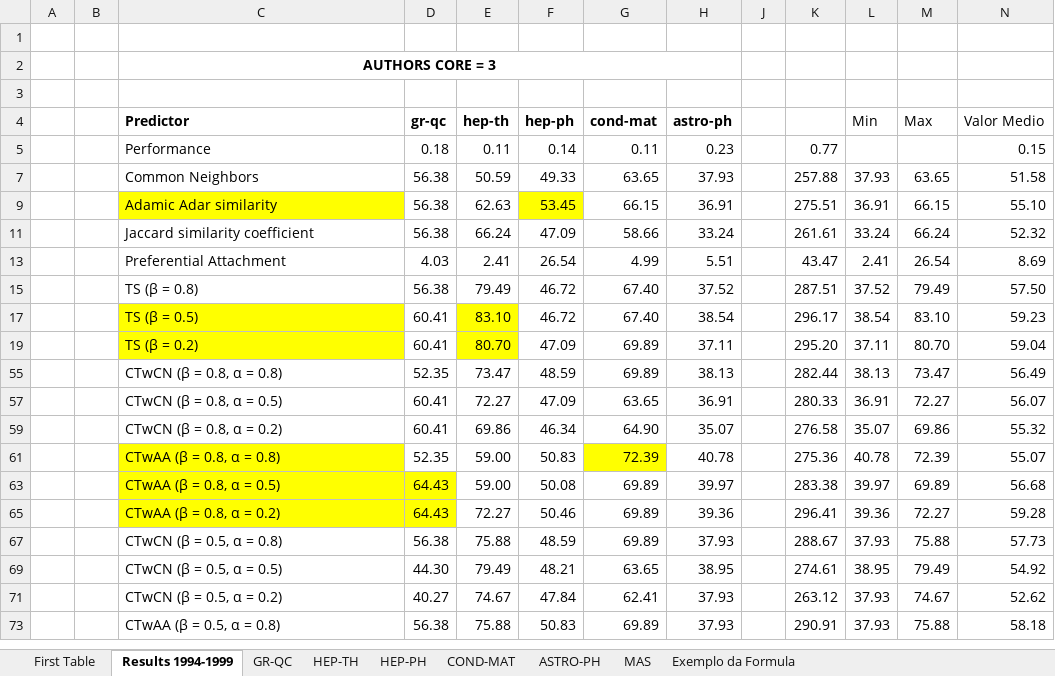
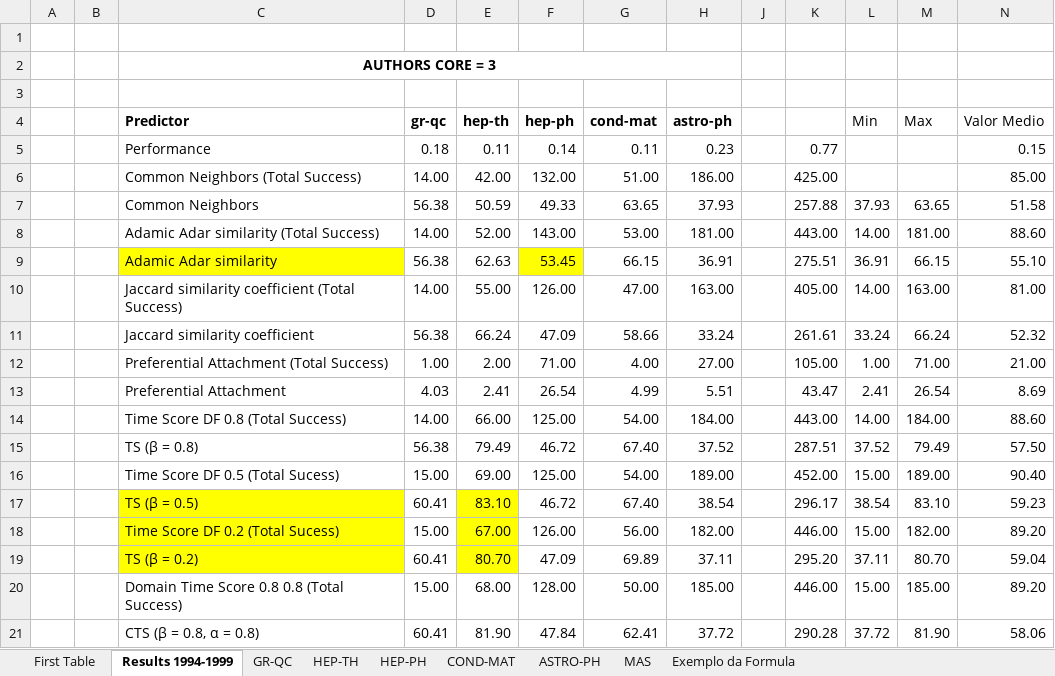
Before and after one commit to cptullio/Predicao-de-Links, an Excel workbook: PredLig/src/Documentation/Resultados/1999_resultadoCompleto.xlsx, sheet Results 1994-1999, drawn as a sheet; only a part is shown; the shorter side is filled out with more unchanged rows; values as stored, in another font and other column widths than the file's, no borders; charts and pictures not drawn; the diff covers the shown part only; the diff names each change by its address in the sheet, - before the commit and + after, or states it on an @@ line.

```diff
--- a/PredLig/src/Documentation/Resultados/1999_resultadoCompleto.xlsx (sheet Results 1994-1999)
+++ b/PredLig/src/Documentation/Resultados/1999_resultadoCompleto.xlsx (sheet Results 1994-1999)
@@ row 6 unhidden:  |  | Common Neighbors (Total Success) | 14.00 | 42.00 | 132.00 | 51.00 | 186.00 |  | 425.00 |  |  | 85.00 @@
@@ row 8 unhidden:  |  | Adamic Adar similarity (Total Success) | 14.00 | 52.00 | 143.00 | 53.00 | 181.00 |  | 443.00 | 14.00 | 181.00 | 88.60 @@
@@ row 10 unhidden:  |  | Jaccard similarity coefficient (Total Success) | 14.00 | 55.00 | 126.00 | 47.00 | 163.00 |  | 405.00 | 14.00 | 163.00 | 81.00 @@
@@ row 12 unhidden:  |  | Preferential Attachment (Total Success) | 1.00 | 2.00 | 71.00 | 4.00 | 27.00 |  | 105.00 | 1.00 | 71.00 | 21.00 @@
@@ row 14 unhidden:  |  | Time Score DF 0.8 (Total Success) | 14.00 | 66.00 | 125.00 | 54.00 | 184.00 |  | 443.00 | 14.00 | 184.00 | 88.60 @@
@@ row 16 unhidden:  |  | Time Score DF 0.5 (Total Sucess) | 15.00 | 69.00 | 125.00 | 54.00 | 189.00 |  | 452.00 | 15.00 | 189.00 | 90.40 @@
@@ row 18 unhidden:  |  | Time Score DF 0.2 (Total Sucess) | 15.00 | 67.00 | 126.00 | 56.00 | 182.00 |  | 446.00 | 15.00 | 182.00 | 89.20 @@
@@ row 20 unhidden:  |  | Domain Time Score 0.8 0.8 (Total Success) | 15.00 | 68.00 | 128.00 | 50.00 | 185.00 |  | 446.00 | 15.00 | 185.00 | 89.20 @@
@@ row 21 unhidden:  |  | CTS (β = 0.8, α = 0.8) | 60.41 | 81.90 | 47.84 | 62.41 | 37.72 |  | 290.28 | 37.72 | 81.90 | 58.06 @@
```
Also changed, not shown: 52 hidden or unhidden rows elsewhere in this sheet, charts or pictures, PredLig/src/Documentation/Resultados/2005_resultadoCompleto.xlsx, PredLig/src/Documentation/Resultados/Resultados Consolidados.xlsx.
